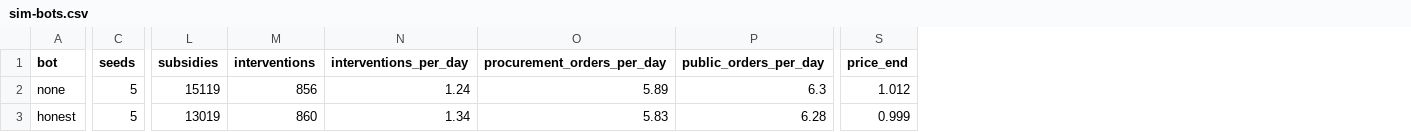
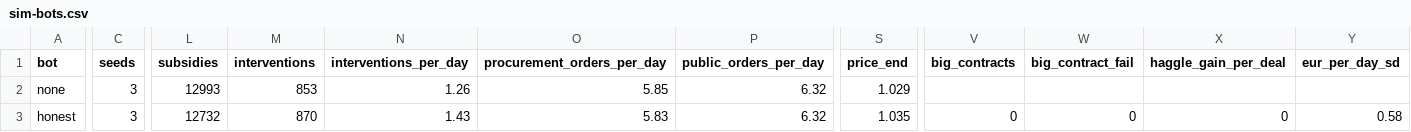
Before and after one commit to NicolasDabek/CommerceGame, a CSV file: reports/sim-bots.csv, drawn as a sheet; only a part is shown, gaps mark what is left out; the diff covers the shown part only; the diff names each change by its address in the sheet, - before the commit and + after, or states it on an @@ line.

Commit message:
GD passe 6 : gros contrats bridés (marge +5 pts, 1 actif, 1 tous les 3 jours) avec aléa de livraison 10 % (retenue 10 %), marchandage (maxFlex 7 %, bluffFlexMax 2 %), taxe d'étal progressive selon le rang, bornes hautes crédit/trader/marchandeur dans les tests, CSV : big_contracts, big_contract_fail, haggle_gain_per_deal, écart-type

```diff
--- a/reports/sim-bots.csv
+++ b/reports/sim-bots.csv
+column V (big_contracts), row 3: 0
+column W (big_contract_fail), row 3: 0
+column X (haggle_gain_per_deal), row 3: 0
+column Y (eur_per_day_sd), row 3: 0.58
-C2:C3 (seeds): 5
+C2:C3 (seeds): 3
-L2 (subsidies): 15119
+L2 (subsidies): 12993
-M2 (interventions): 856
+M2 (interventions): 853
-N2 (interventions_per_day): 1.24
+N2 (interventions_per_day): 1.26
-O2 (procurement_orders_per_day): 5.89
+O2 (procurement_orders_per_day): 5.85
-P2 (public_orders_per_day): 6.3
+P2 (public_orders_per_day): 6.32
-S2 (price_end): 1.012
+S2 (price_end): 1.029
-L3 (subsidies): 13019
+L3 (subsidies): 12732
-M3 (interventions): 860
+M3 (interventions): 870
-N3 (interventions_per_day): 1.34
+N3 (interventions_per_day): 1.43
-P3 (public_orders_per_day): 6.28
+P3 (public_orders_per_day): 6.32
-S3 (price_end): 0.999
+S3 (price_end): 1.035
```
Also changed, not shown: 82 edited cells elsewhere in this file, 7 other files.
